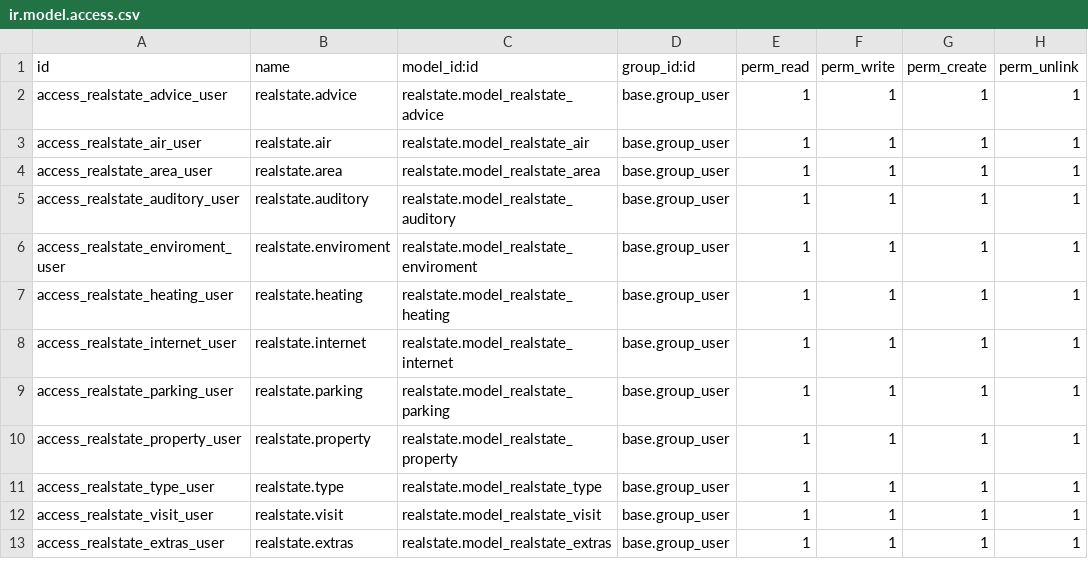
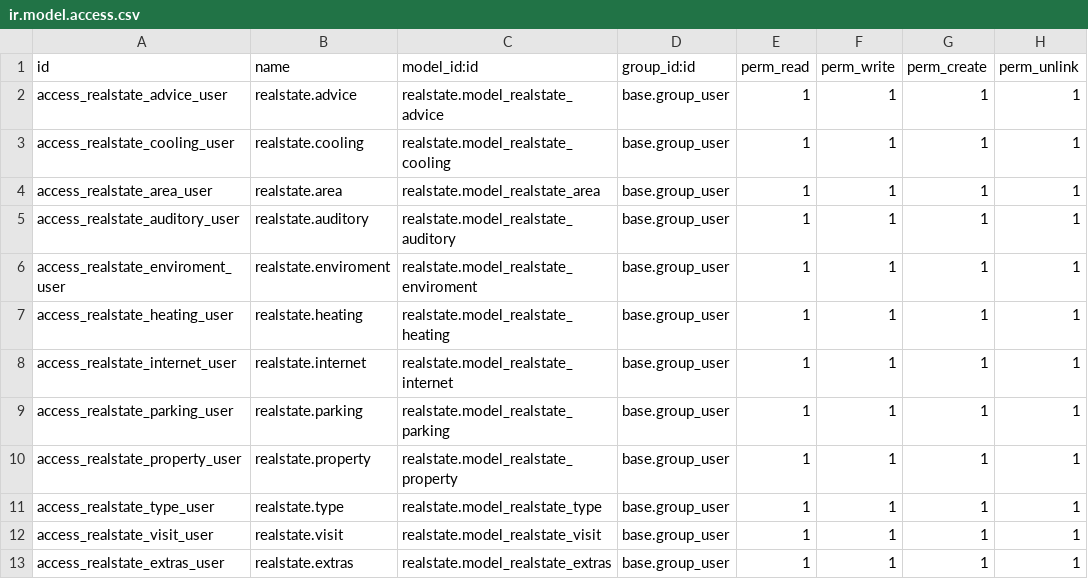
Before and after one commit to antoniocanovas/addons-ic, a CSV file: realstate/security/ir.model.access.csv, drawn as a sheet.

```diff
--- a/realstate/security/ir.model.access.csv
+++ b/realstate/security/ir.model.access.csv
@@ -2,3 +2,3 @@ id,name,model_id:id,group_id:id,perm_read,perm_write,perm_create,perm_unlink
 access_realstate_advice_user,realstate.advice,realstate.model_realstate_advice,base.group_user,1,1,1,1
-access_realstate_air_user,realstate.air,realstate.model_realstate_air,base.group_user,1,1,1,1
+access_realstate_cooling_user,realstate.cooling,realstate.model_realstate_cooling,base.group_user,1,1,1,1
 access_realstate_area_user,realstate.area,realstate.model_realstate_area,base.group_user,1,1,1,1
```
Also changed, not shown: 3 other files.
